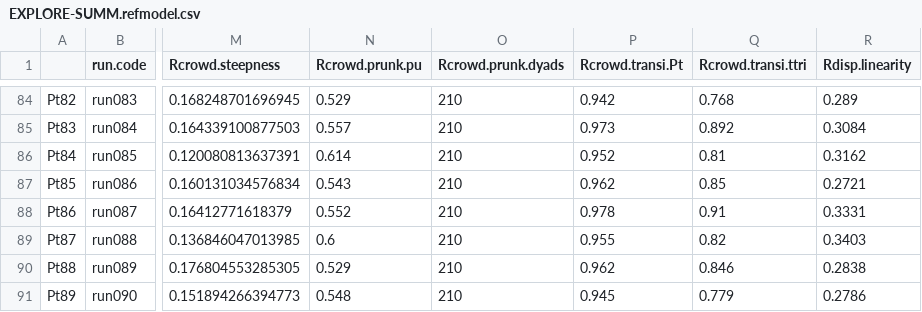
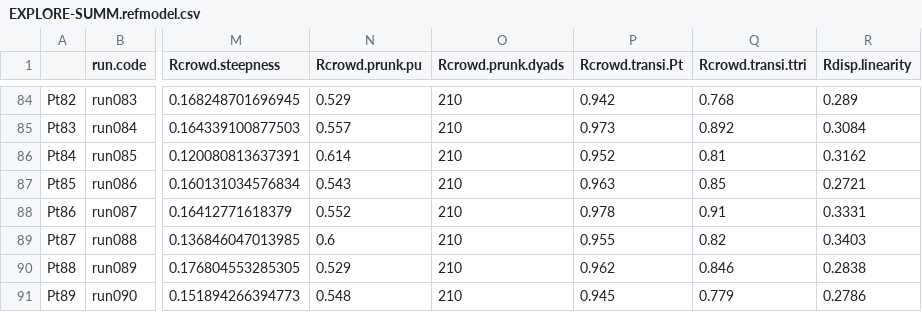
Before and after one commit to annemarievdmarel/pool-separate-behaviors, a CSV file: EXPLORE-SUMM.refmodel.csv, drawn as a sheet; only a part is shown, gaps mark what is left out; the diff names each change by its address in the sheet, - before the commit and + after, or states it on an @@ line.

Commit message:
ref model summ with updated refmodel RNG

```diff
--- a/EXPLORE-SUMM.refmodel.csv
+++ b/EXPLORE-SUMM.refmodel.csv
-P87 (Rcrowd.transi.Pt): 0.962
+P87 (Rcrowd.transi.Pt): 0.963
```
